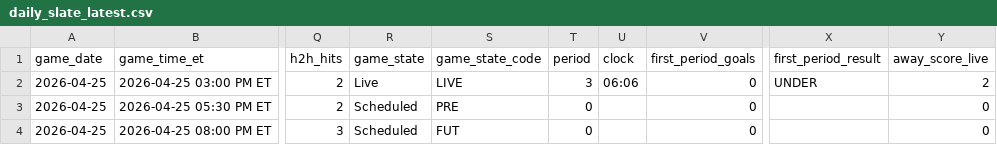
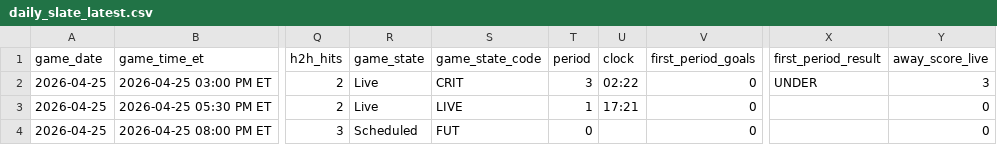
Before and after one commit to gauravgandhi01/first_period_stats, a CSV file: live/daily_slate_latest.csv, drawn as a sheet; only a part is shown, gaps mark what is left out; the diff names each change by its address in the sheet, - before the commit and + after, or states it on an @@ line.

Commit message:
auto: update firstperiodstats outputs for 2026-04-25 (2026-04-25 21:50:00 UTC)

```diff
--- a/live/daily_slate_latest.csv
+++ b/live/daily_slate_latest.csv
-S2 (game_state_code): LIVE
+S2 (game_state_code): CRIT
-U2 (clock): 06:06
+U2 (clock): 02:22
-Y2 (away_score_live): 2
+Y2 (away_score_live): 3
-R3 (game_state): Scheduled
+R3 (game_state): Live
-S3 (game_state_code): PRE
+S3 (game_state_code): LIVE
-T3 (period): 0
+T3 (period): 1
-U3 (clock): (empty)
+U3 (clock): 17:21
```
Also changed, not shown: 3 other files.
